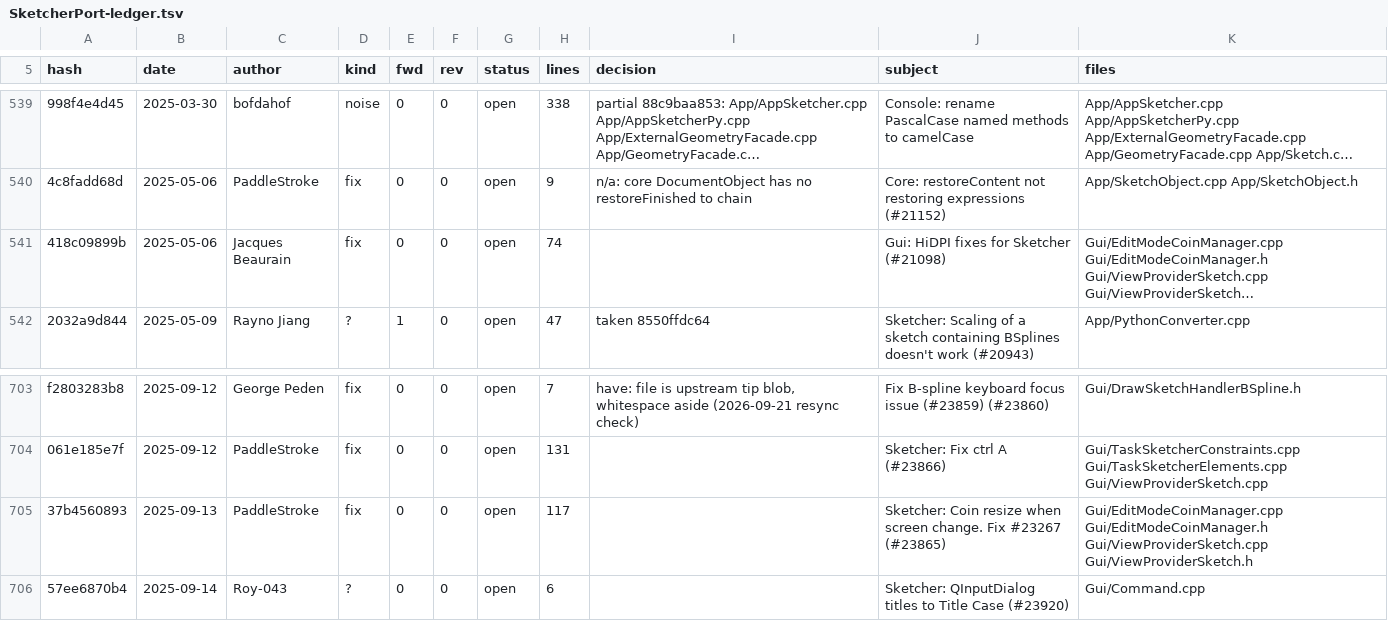
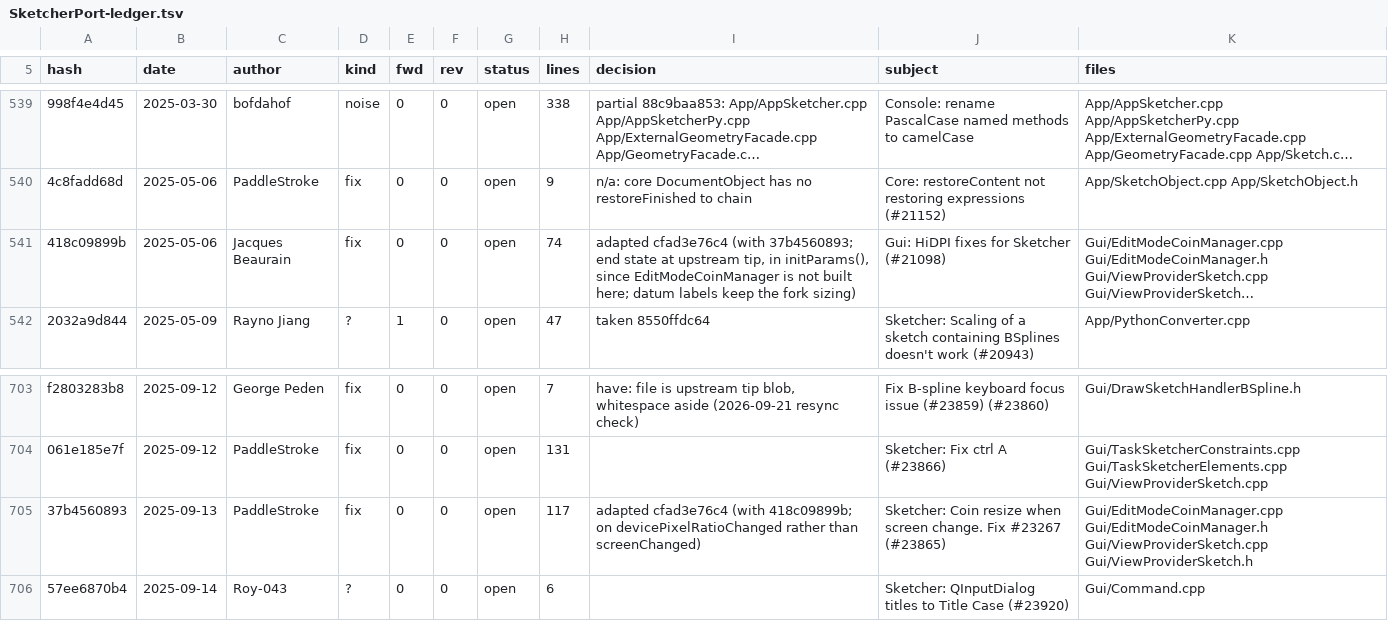
Before and after one commit to realthunder/FreeCAD, a TSV file: docs/SketcherPort-ledger.tsv, drawn as a sheet; only a part is shown, gaps mark what is left out; long unchanged cells end in …; the diff names each change by its address in the sheet, - before the commit and + after, or states it on an @@ line.

```diff
--- a/docs/SketcherPort-ledger.tsv
+++ b/docs/SketcherPort-ledger.tsv
-I541 (decision): (empty)
+I541 (decision): adapted cfad3e76c4 (with 37b4560893; end state at upstream tip, in initParams(), since EditModeCoinManager is not built here; datum labels keep the fork sizing)
-I705 (decision): (empty)
+I705 (decision): adapted cfad3e76c4 (with 418c09899b; on devicePixelRatioChanged rather than screenChanged)
```
Also changed, not shown: 1 other file.
